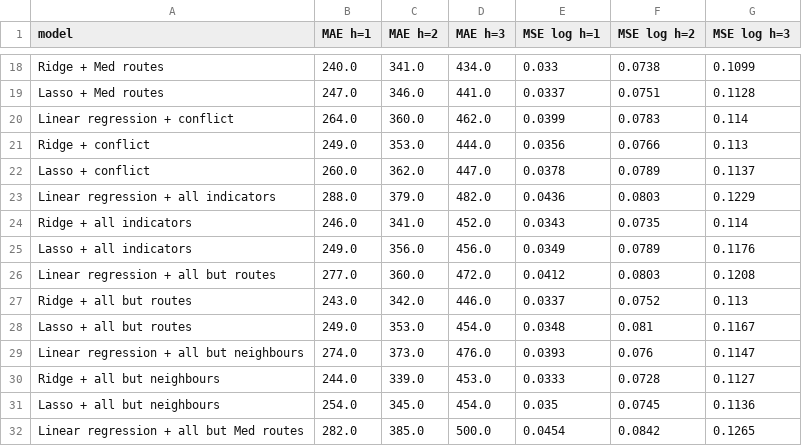
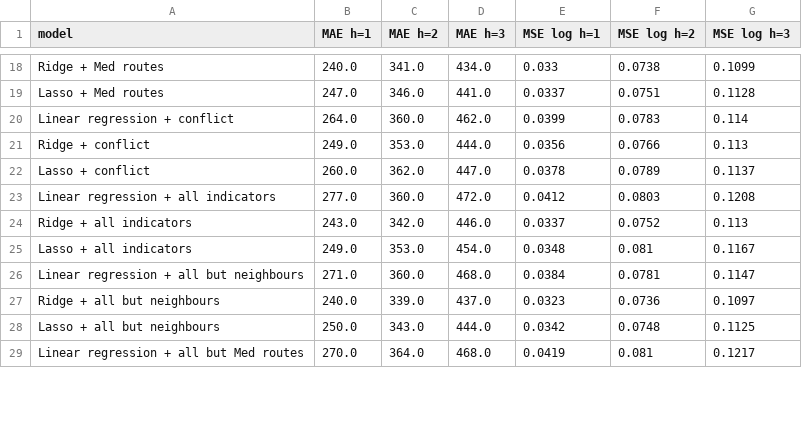
Before and after one commit to axe3010/dsf-asylum-forecast-II, a CSV file: output/tables/03_extra_errors.csv, drawn as a sheet; only a part is shown, gaps mark what is left out; the diff covers the shown part only.

```diff
--- a/output/tables/03_extra_errors.csv
+++ b/output/tables/03_extra_errors.csv
@@ -22,11 +22,8 @@ Ridge + conflict,249.0,353.0,444.0,0.0356,0.0766,0.113
 Lasso + conflict,260.0,362.0,447.0,0.0378,0.0789,0.1137
-Linear regression + all indicators,288.0,379.0,482.0,0.0436,0.0803,0.1229
-Ridge + all indicators,246.0,341.0,452.0,0.0343,0.0735,0.114
-Lasso + all indicators,249.0,356.0,456.0,0.0349,0.0789,0.1176
-Linear regression + all but routes,277.0,360.0,472.0,0.0412,0.0803,0.1208
-Ridge + all but routes,243.0,342.0,446.0,0.0337,0.0752,0.113
-Lasso + all but routes,249.0,353.0,454.0,0.0348,0.081,0.1167
-Linear regression + all but neighbours,274.0,373.0,476.0,0.0393,0.076,0.1147
-Ridge + all but neighbours,244.0,339.0,453.0,0.0333,0.0728,0.1127
-Lasso + all but neighbours,254.0,345.0,454.0,0.035,0.0745,0.1136
-Linear regression + all but Med routes,282.0,385.0,500.0,0.0454,0.0842,0.1265
+Linear regression + all indicators,277.0,360.0,472.0,0.0412,0.0803,0.1208
+Ridge + all indicators,243.0,342.0,446.0,0.0337,0.0752,0.113
+Lasso + all indicators,249.0,353.0,454.0,0.0348,0.081,0.1167
+Linear regression + all but neighbours,271.0,360.0,468.0,0.0384,0.0781,0.1147
+Ridge + all but neighbours,240.0,339.0,437.0,0.0323,0.0736,0.1097
+Lasso + all but neighbours,250.0,343.0,444.0,0.0342,0.0748,0.1125
+Linear regression + all but Med routes,270.0,364.0,468.0,0.0419,0.081,0.1217
```
Also changed, not shown: 30 edited cells elsewhere in this file, output/tables/02c_lasso_kept.csv, output/tables/03_block_contribution.csv, 12 other files.
